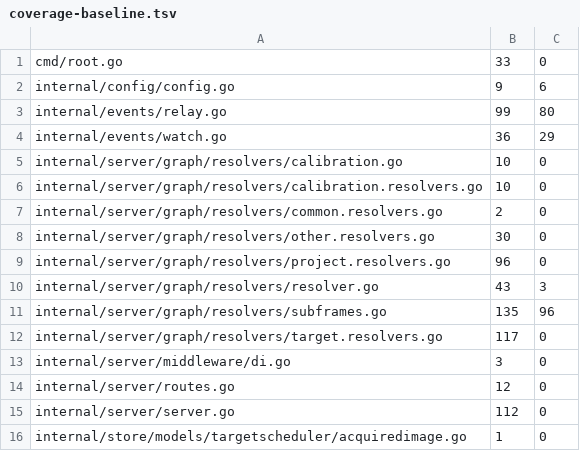
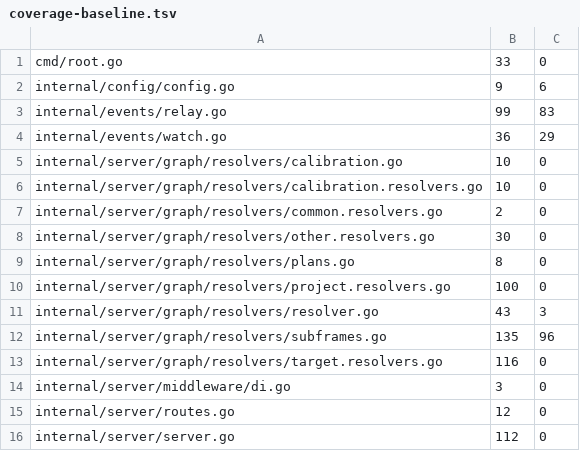
Before and after one commit to USA-RedDragon/astro-processing, a TSV file: .github/coverage-baseline.tsv, drawn as a sheet; only a part is shown; the shorter side is filled out with more unchanged rows.

```diff
--- a/.github/coverage-baseline.tsv
+++ b/.github/coverage-baseline.tsv
@@ -2,3 +2,3 @@ cmd/root.go	33	0
 internal/config/config.go	9	6
-internal/events/relay.go	99	80
+internal/events/relay.go	99	83
 internal/events/watch.go	36	29
@@ -8,6 +8,7 @@ internal/server/graph/resolvers/common.resolvers.go	2	0
 internal/server/graph/resolvers/other.resolvers.go	30	0
-internal/server/graph/resolvers/project.resolvers.go	96	0
+internal/server/graph/resolvers/plans.go	8	0
+internal/server/graph/resolvers/project.resolvers.go	100	0
 internal/server/graph/resolvers/resolver.go	43	3
 internal/server/graph/resolvers/subframes.go	135	96
-internal/server/graph/resolvers/target.resolvers.go	117	0
+internal/server/graph/resolvers/target.resolvers.go	116	0
 internal/server/middleware/di.go	3	0
```
